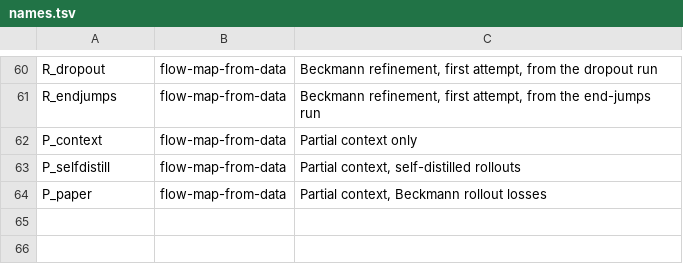
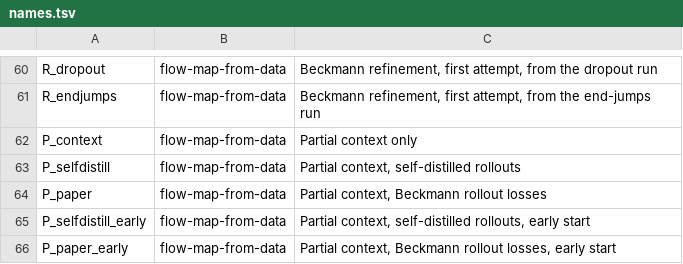
Before and after one commit to martindrieux/discrete-eqfm, a TSV file: jobs/names.tsv, drawn as a sheet; only a part is shown, gaps mark what is left out.

```diff
--- a/jobs/names.tsv
+++ b/jobs/names.tsv
@@ -64 +64,3 @@ P_selfdistill	flow-map-from-data	Partial context, self-distilled rollouts
 P_paper	flow-map-from-data	Partial context, Beckmann rollout losses
+P_selfdistill_early	flow-map-from-data	Partial context, self-distilled rollouts, early start
+P_paper_early	flow-map-from-data	Partial context, Beckmann rollout losses, early start
```
Also changed, not shown: jobs/tasks_p.tsv, 2 other files.
